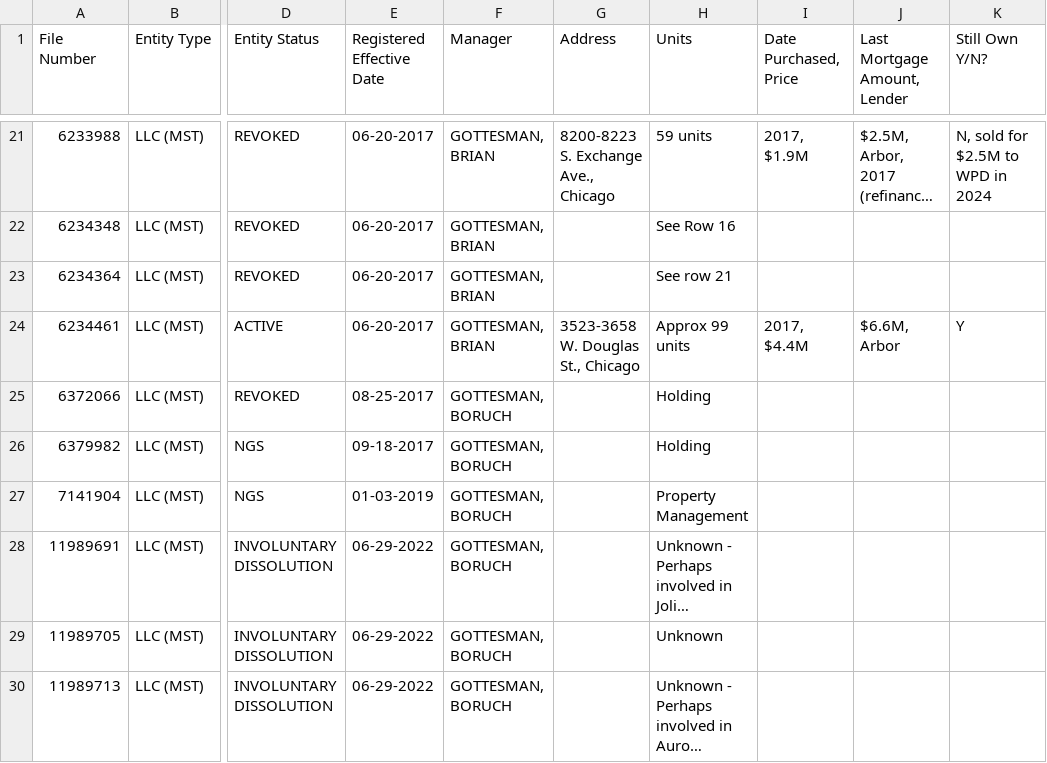
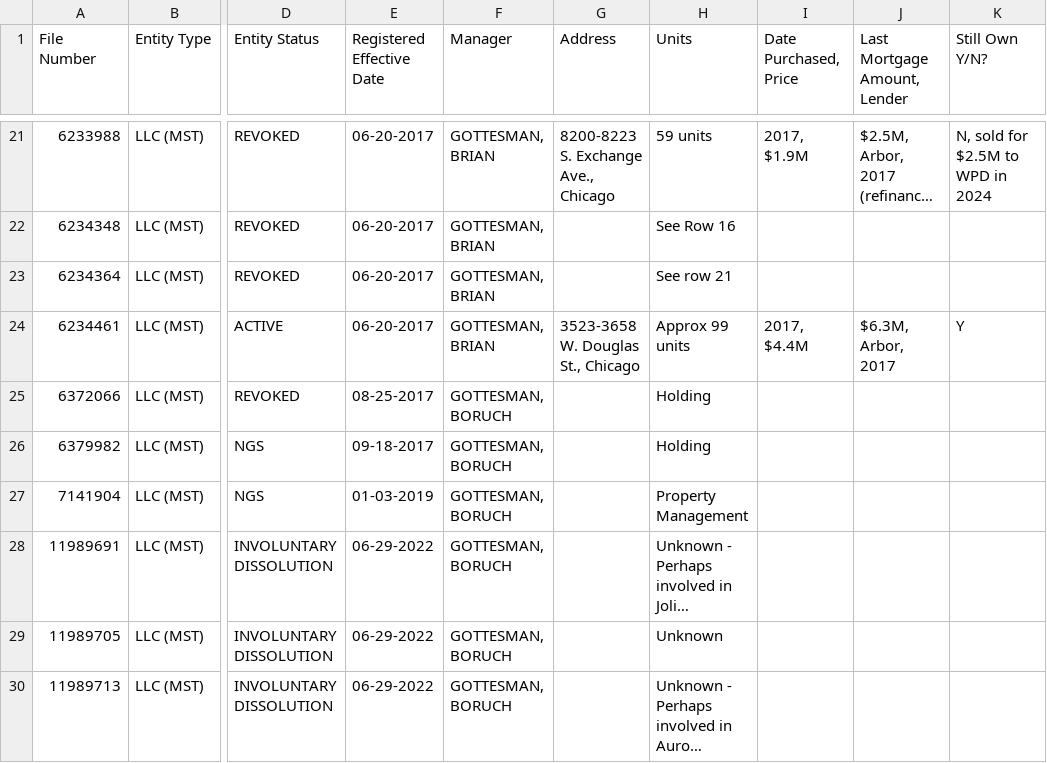
Before and after one commit to trd-digital/trd-news-interactive-maps, a CSV file: FannieMaeBlacklist/data.csv, drawn as a sheet; only a part is shown, gaps mark what is left out; long unchanged cells end in …; the diff names each change by its address in the sheet, - before the commit and + after, or states it on an @@ line.

```diff
--- a/FannieMaeBlacklist/data.csv
+++ b/FannieMaeBlacklist/data.csv
-J24 (Last Mortgage Amount, Lender): $6.6M, Arbor
+J24 (Last Mortgage Amount, Lender): $6.3M, Arbor, 2017
```
Also changed, not shown: 2 other files.
